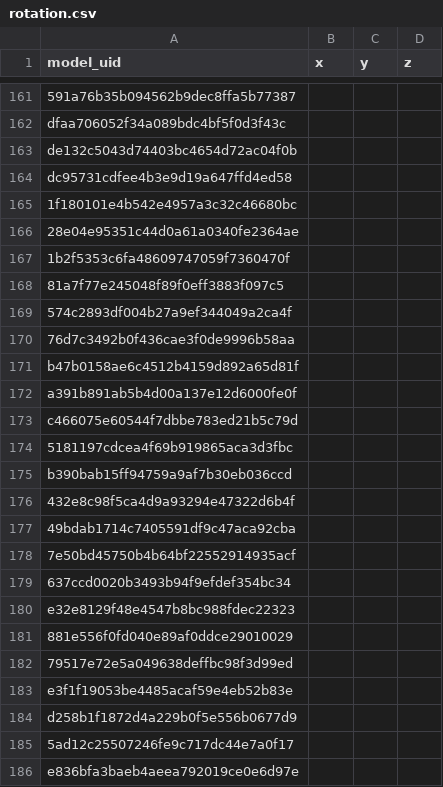
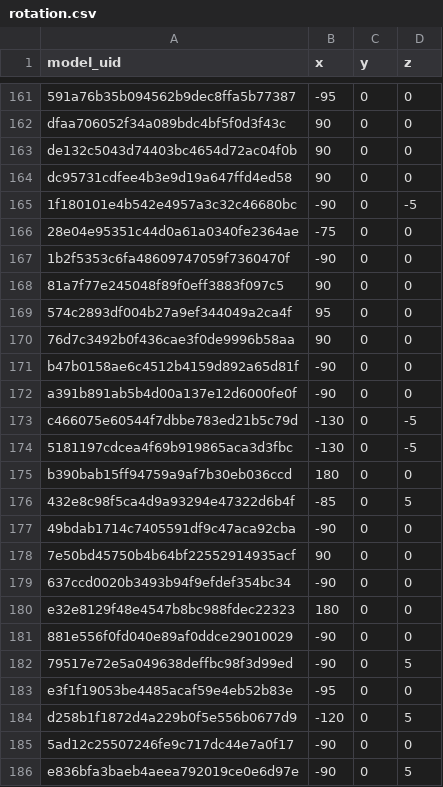
Before and after one commit to aot29/pottery_classifier, a CSV file: data/rotation.csv, drawn as a sheet; only a part is shown, gaps mark what is left out; the diff covers the shown part only; the diff names each change by its address in the sheet, - before the commit and + after, or states it on an @@ line.

```diff
--- a/data/rotation.csv
+++ b/data/rotation.csv
-B161 (x): (empty)
+B161 (x): -95
-C161:C186 (y): (empty)
+C161:C186 (y): 0
-D161:D164 (z): (empty)
+D161:D164 (z): 0
-B162:B164 (x): (empty)
+B162:B164 (x): 90
-B165 (x): (empty)
+B165 (x): -90
-D165 (z): (empty)
+D165 (z): -5
-B166 (x): (empty)
+B166 (x): -75
-D166:D172 (z): (empty)
+D166:D172 (z): 0
-B167 (x): (empty)
+B167 (x): -90
-B168 (x): (empty)
+B168 (x): 90
-B169 (x): (empty)
+B169 (x): 95
-B170 (x): (empty)
+B170 (x): 90
-B171:B172 (x): (empty)
+B171:B172 (x): -90
-B173:B174 (x): (empty)
+B173:B174 (x): -130
-D173:D174 (z): (empty)
+D173:D174 (z): -5
-B175 (x): (empty)
+B175 (x): 180
-D175 (z): (empty)
+D175 (z): 0
-B176 (x): (empty)
+B176 (x): -85
-D176 (z): (empty)
+D176 (z): 5
-B177 (x): (empty)
+B177 (x): -90
-D177:D181 (z): (empty)
+D177:D181 (z): 0
-B178 (x): (empty)
+B178 (x): 90
-B179 (x): (empty)
+B179 (x): -90
-B180 (x): (empty)
+B180 (x): 180
-B181:B182 (x): (empty)
+B181:B182 (x): -90
-D182 (z): (empty)
+D182 (z): 5
-B183 (x): (empty)
+B183 (x): -95
-D183 (z): (empty)
+D183 (z): 0
-B184 (x): (empty)
+B184 (x): -120
-D184 (z): (empty)
+D184 (z): 5
-B185:B186 (x): (empty)
+B185:B186 (x): -90
-D185 (z): (empty)
+D185 (z): 0
-D186 (z): (empty)
+D186 (z): 5
```
Also changed, not shown: 75 edited cells elsewhere in this file, 1 other file.
